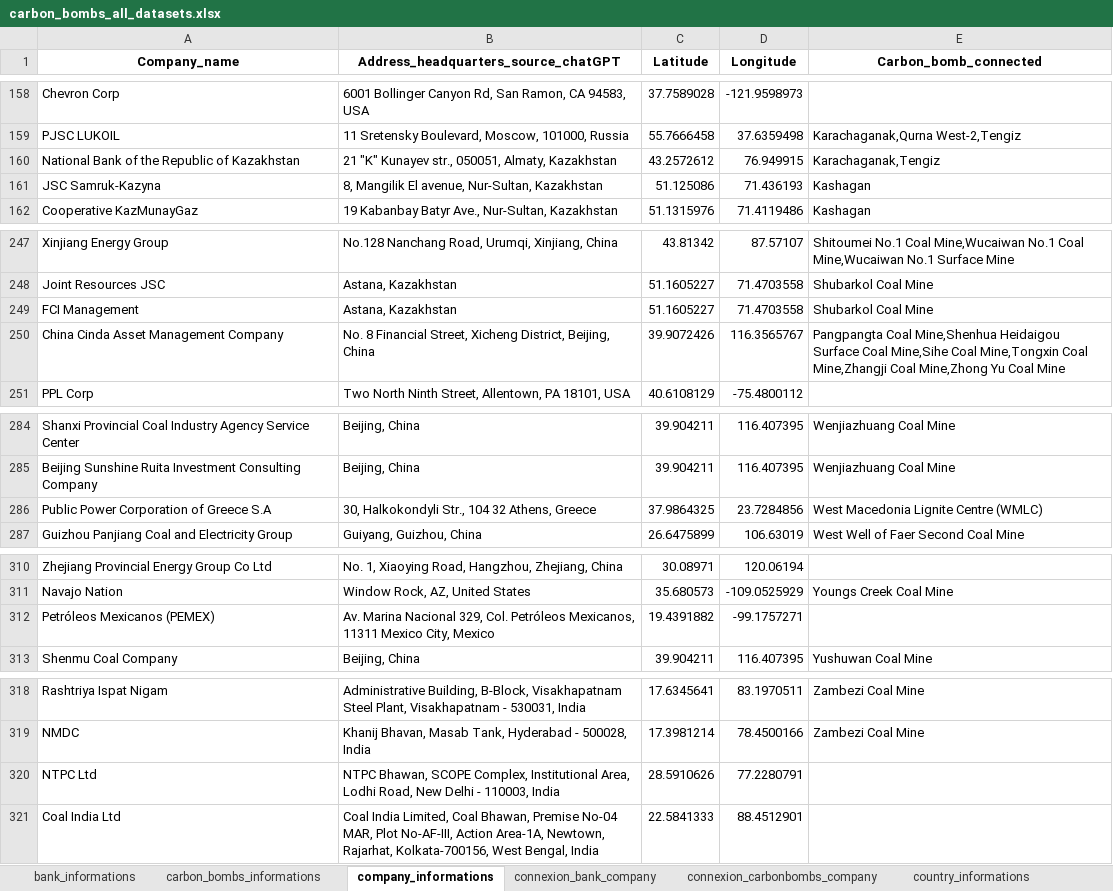
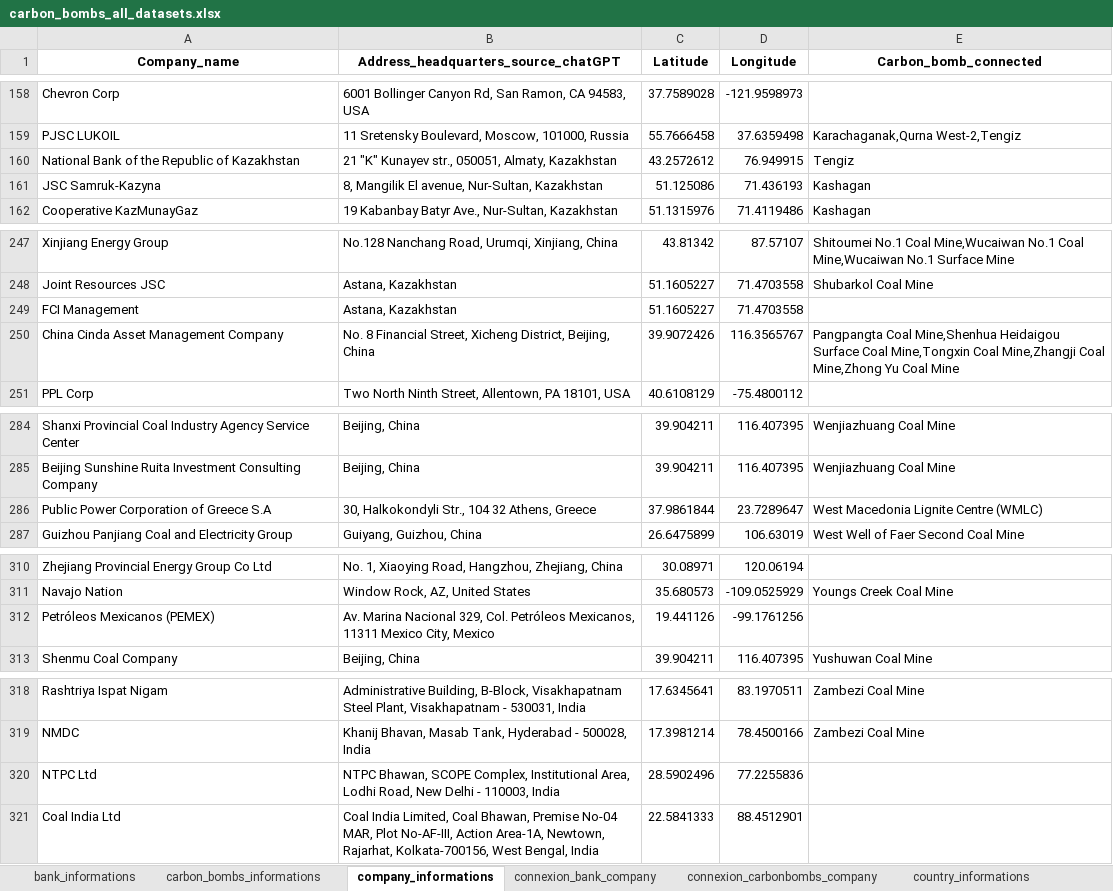
Before and after one commit to dataforgoodfr/CarbonBombs, an Excel workbook: data_cleaned/carbon_bombs_all_datasets.xlsx, sheet company_informations, drawn as a sheet; only a part is shown, gaps mark what is left out; values as stored, in another font and other column widths than the file's, no borders; the diff covers the shown part only; the diff names each change by its address in the sheet, - before the commit and + after, or states it on an @@ line.

```diff
--- a/data_cleaned/carbon_bombs_all_datasets.xlsx (sheet company_informations)
+++ b/data_cleaned/carbon_bombs_all_datasets.xlsx (sheet company_informations)
-E160 (Carbon_bomb_connected): Karachaganak,Tengiz
+E160 (Carbon_bomb_connected): Tengiz
-E249 (Carbon_bomb_connected): Shubarkol Coal Mine
+E249 (Carbon_bomb_connected): (empty)
-E250 (Carbon_bomb_connected): …Surface Coal Mine,Sihe Coal Mine,Tongxin Coal…
+E250 (Carbon_bomb_connected): …Surface Coal Mine,Tongxin Coal…
-C286 (Latitude): 37.9864325
+C286 (Latitude): 37.9861844
-D286 (Longitude): 23.7284856
+D286 (Longitude): 23.7289647
-C312 (Latitude): 19.4391882
+C312 (Latitude): 19.441126
-D312 (Longitude): -99.1757271
+D312 (Longitude): -99.1761256
-C320 (Latitude): 28.5910626
+C320 (Latitude): 28.5902496
-D320 (Longitude): 77.2280791
+D320 (Longitude): 77.2255836
```
Also changed, not shown: 20 edited cells elsewhere in this sheet, sheet country_informations, sheet connexion_carbonbombs_company, sheet carbon_bombs_informations, sheet bank_informations, sheet connexion_bank_company, formulas that keep their value, 6 other files.
